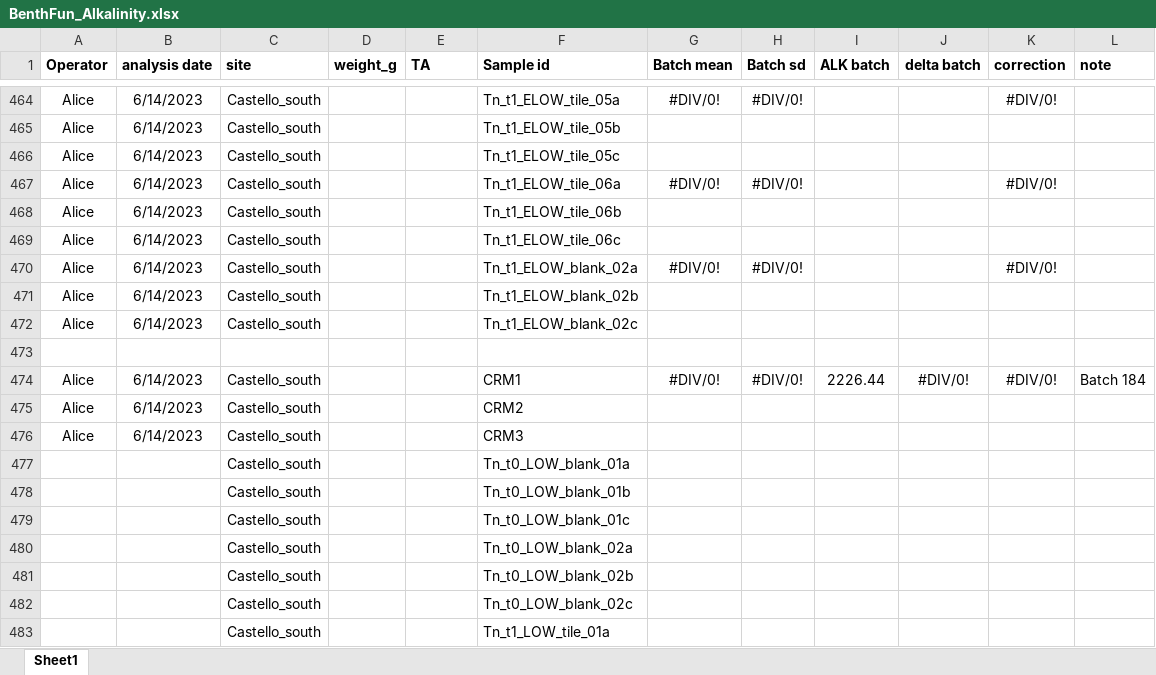
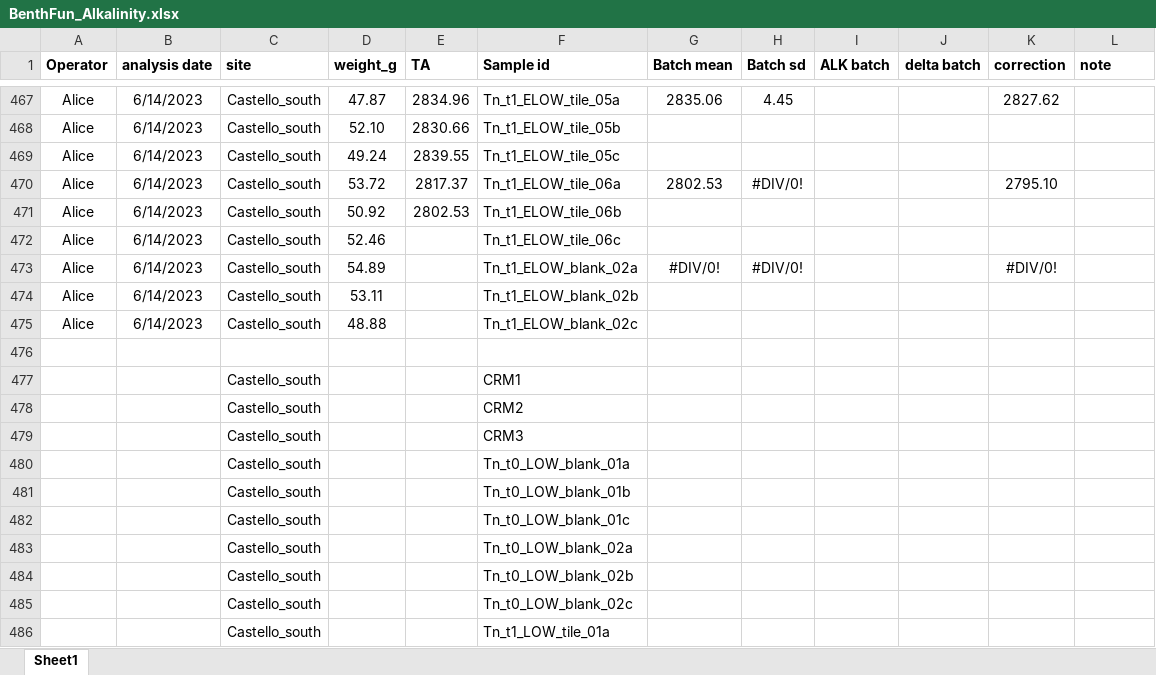
Before and after one commit to JayCrlt/BenthFun, an Excel workbook: Data/Spring_2023/BenthFun_Alkalinity.xlsx, sheet Sheet1, drawn as a sheet; only a part is shown, gaps mark what is left out; values as stored, in another font and other column widths than the file's, no borders; removed rows and columns are numbered as before the commit, all else as after; the diff covers the shown part only; the diff names each change by its address in the sheet, - before the commit and + after, or states it on an @@ line.

```diff
--- a/Data/Spring_2023/BenthFun_Alkalinity.xlsx (sheet Sheet1)
+++ b/Data/Spring_2023/BenthFun_Alkalinity.xlsx (sheet Sheet1)
-D467 (weight_g): (empty)
+D467 (weight_g): 47.87
-E467 (TA): (empty)
+E467 (TA): 2834.96
-G467 (Batch mean): #DIV/0!
+G467 (Batch mean): 2835.06
-H467 (Batch sd): #DIV/0!
+H467 (Batch sd): 4.45
-K467 (correction): #DIV/0!
+K467 (correction): 2827.62
-D468 (weight_g): (empty)
+D468 (weight_g): 52.10
-E468 (TA): (empty)
+E468 (TA): 2830.66
-D469 (weight_g): (empty)
+D469 (weight_g): 49.24
-E469 (TA): (empty)
+E469 (TA): 2839.55
-D470 (weight_g): (empty)
+D470 (weight_g): 53.72
-E470 (TA): (empty)
+E470 (TA): 2817.37
-G470 (Batch mean): #DIV/0!
+G470 (Batch mean): 2802.53
-K470 (correction): #DIV/0!
+K470 (correction): 2795.10
-D471 (weight_g): (empty)
+D471 (weight_g): 50.92
-E471 (TA): (empty)
+E471 (TA): 2802.53
-D472 (weight_g): (empty)
+D472 (weight_g): 52.46
-D473 (weight_g): (empty)
+D473 (weight_g): 54.89
-D474 (weight_g): (empty)
+D474 (weight_g): 53.11
-D475 (weight_g): (empty)
+D475 (weight_g): 48.88
-row 474: Alice | 6/14/2023 | Castello_south |  |  | CRM1 | #DIV/0! | #DIV/0! | 2226.44 | #DIV/0! | #DIV/0! | Batch 184
-row 475: Alice | 6/14/2023 | Castello_south |  |  | CRM2
-row 476: Alice | 6/14/2023 | Castello_south |  |  | CRM3
+row 477:  |  | Castello_south |  |  | CRM1
+row 478:  |  | Castello_south |  |  | CRM2
+row 479:  |  | Castello_south |  |  | CRM3
```
Also changed, not shown: 3 added rows and 27 edited cells elsewhere in this sheet, formulas that keep their value, Data/Spring_2023/Diving_log_Spring_2023_BenthFun.xlsx, 30 other files.
